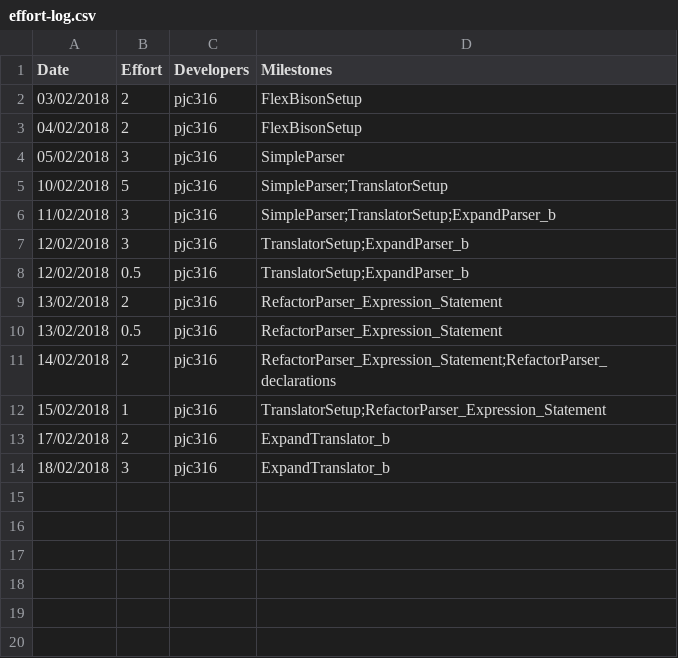
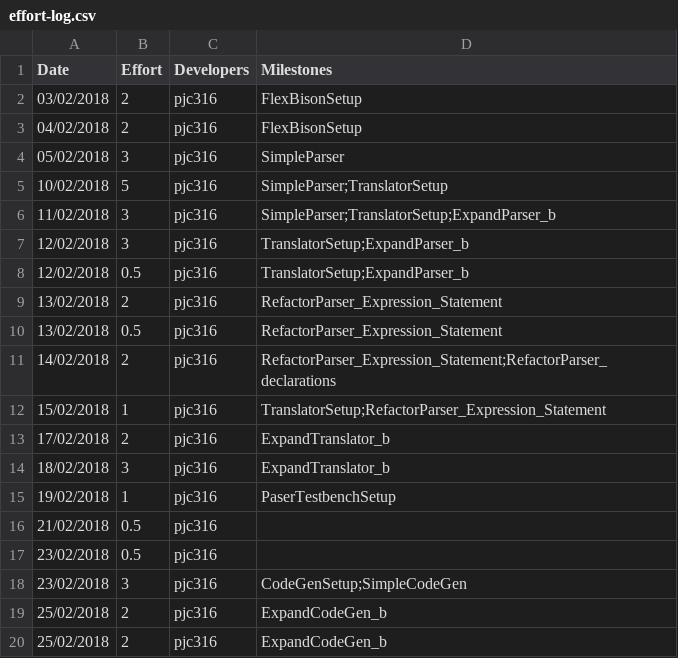
Before and after one commit to patrickjohncyh/C90-compiler, a CSV file: management/effort-log.csv, drawn as a sheet; the diff names each change by its address in the sheet, - before the commit and + after, or states it on an @@ line.

```diff
--- a/management/effort-log.csv
+++ b/management/effort-log.csv
+row 15: 19/02/2018 | 1 | pjc316 | PaserTestbenchSetup
+row 16: 21/02/2018 | 0.5 | pjc316
+row 17: 23/02/2018 | 0.5 | pjc316
+row 18: 23/02/2018 | 3 | pjc316 | CodeGenSetup;SimpleCodeGen
+row 19: 25/02/2018 | 2 | pjc316 | ExpandCodeGen_b
+row 20: 25/02/2018 | 2 | pjc316 | ExpandCodeGen_b
```
Also changed, not shown: management/milestones.csv, management/schedule.csv.
